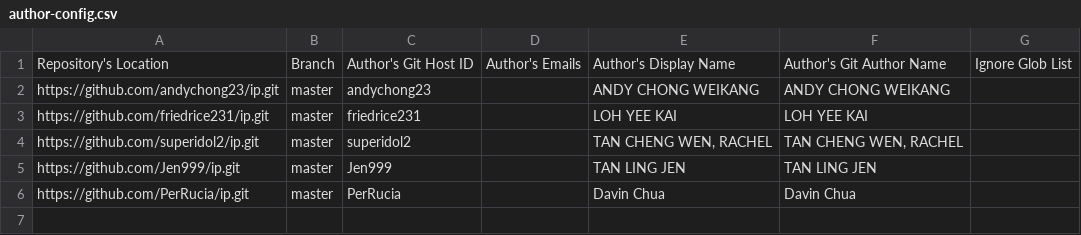
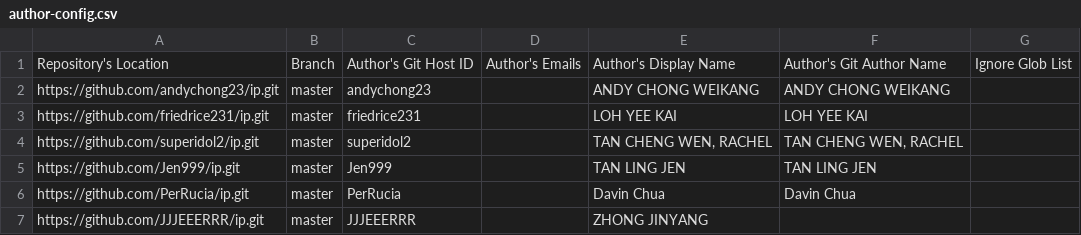
Before and after one commit to nus-cs2103de-ay2425s2/tp-code-dashboard, a CSV file: configs/author-config.csv, drawn as a sheet.

```diff
--- a/configs/author-config.csv
+++ b/configs/author-config.csv
@@ -6 +6,2 @@ https://github.com/Jen999/ip.git,master,Jen999,,TAN LING JEN,TAN LING JEN,
 https://github.com/PerRucia/ip.git,master,PerRucia,,Davin Chua,Davin Chua,
+https://github.com/JJJEEERRR/ip.git,master,JJJEEERRR,,ZHONG JINYANG,
```
Also changed, not shown: configs/repo-config.csv.
